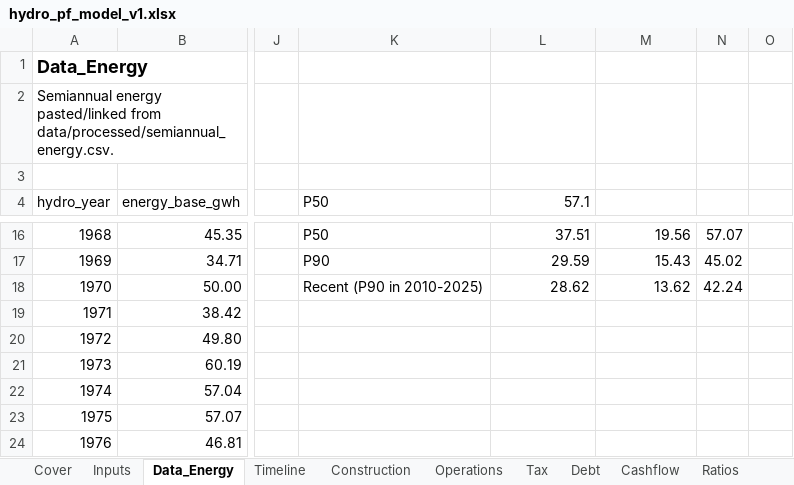
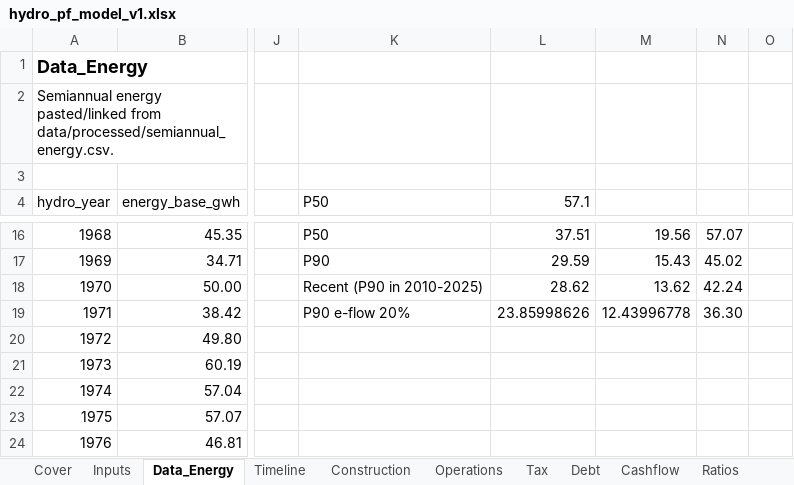
Before and after one commit to IgnacioFunesDeluigi/hydro-project-finance, an Excel workbook: model/hydro_pf_model_v1.xlsx, sheet Data_Energy, drawn as a sheet; only a part is shown, gaps mark what is left out; values as stored, in another font and other column widths than the file's, no borders; the diff names each change by its address in the sheet, - before the commit and + after, or states it on an @@ line.

Commit message:
Stage 2 step 2.9: debt sizing mode, e-flow case, sensitivity table and main answer; D23

```diff
--- a/model/hydro_pf_model_v1.xlsx (sheet Data_Energy)
+++ b/model/hydro_pf_model_v1.xlsx (sheet Data_Energy)
-K19 (P50): (empty)
+K19 (P50): P90 e-flow 20%
-L19 (57.1): (empty)
+L19 (57.1): 23.85998626
-M19: (empty)
+M19: 12.43996778
-N19: (empty)
+N19: 36.30
```
Also changed, not shown: sheet Sensitivities, sheet Debt, sheet Inputs, sheet Ratios, formulas that keep their value, 1 other file.
